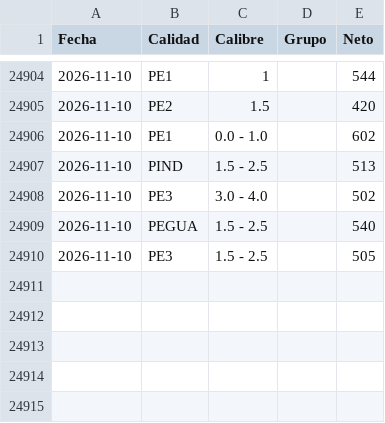
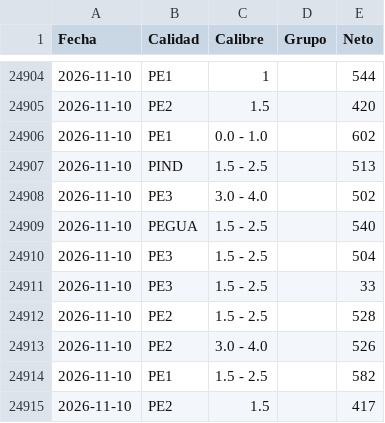
Before and after one commit to logisticaguapa-arch/inventario-fruta, a CSV file: procesado.csv, drawn as a sheet; only a part is shown, gaps mark what is left out.

```diff
--- a/procesado.csv
+++ b/procesado.csv
@@ -24909,2 +24909,7 @@ Fecha,Calidad,Calibre,Grupo,Neto
 2026-11-10,PEGUA,1.5 - 2.5,,540
-2026-11-10,PE3,1.5 - 2.5,,505
+2026-11-10,PE3,1.5 - 2.5,,504
+2026-11-10,PE3,1.5 - 2.5,,33
+2026-11-10,PE2,1.5 - 2.5,,528
+2026-11-10,PE2,3.0 - 4.0,,526
+2026-11-10,PE1,1.5 - 2.5,,582
+2026-11-10,PE2,1.5,,417
```
Also changed, not shown: descarte.csv, horaingreso.csv, 3 other files.
